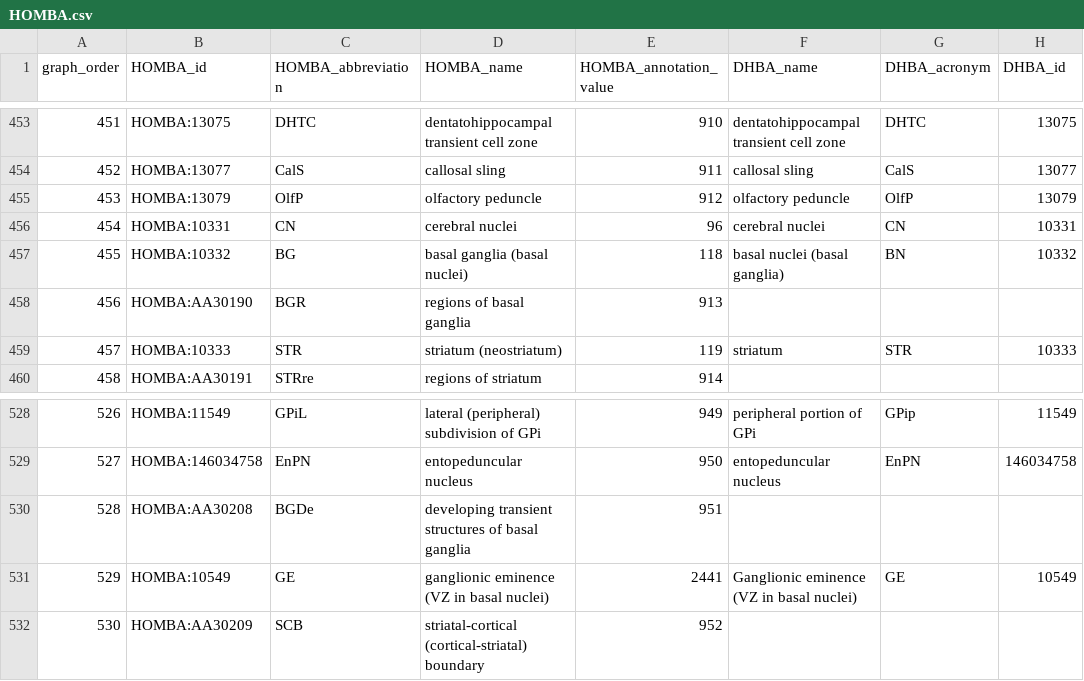
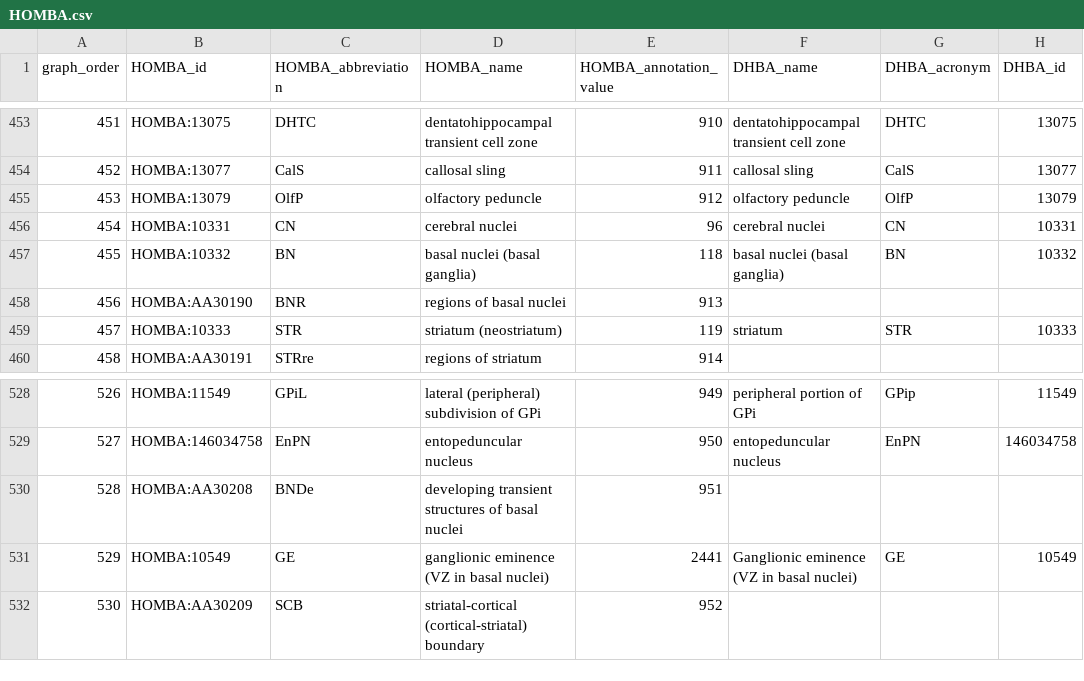
Before and after one commit to AllenInstitute/CCF-MAP, a CSV file: _static/HOMBA.csv, drawn as a sheet; only a part is shown, gaps mark what is left out; the diff names each change by its address in the sheet, - before the commit and + after, or states it on an @@ line.

Commit message:
Updated HOMBA to v1.1.3, which changes basal ganglia to basal nuclei

```diff
--- a/_static/HOMBA.csv
+++ b/_static/HOMBA.csv
-C457 (HOMBA_abbreviation): BG
+C457 (HOMBA_abbreviation): BN
-D457 (HOMBA_name): basal ganglia (basal nuclei)
+D457 (HOMBA_name): basal nuclei (basal ganglia)
-C458 (HOMBA_abbreviation): BGR
+C458 (HOMBA_abbreviation): BNR
-D458 (HOMBA_name): regions of basal ganglia
+D458 (HOMBA_name): regions of basal nuclei
-C530 (HOMBA_abbreviation): BGDe
+C530 (HOMBA_abbreviation): BNDe
-D530 (HOMBA_name): …of basal ganglia
+D530 (HOMBA_name): …of basal nuclei
```
Also changed, not shown: 2 other files.
